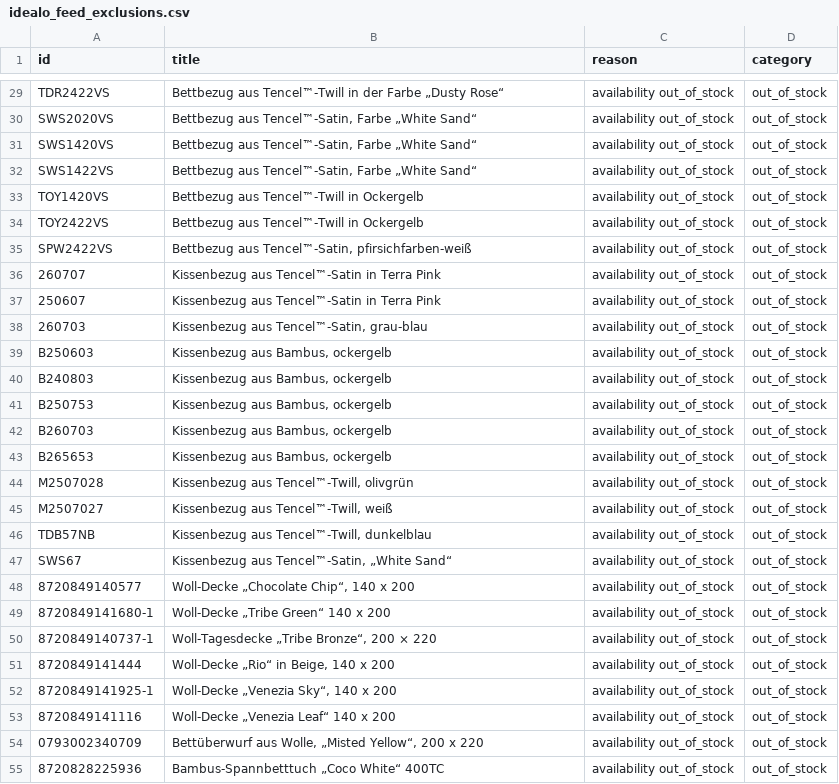
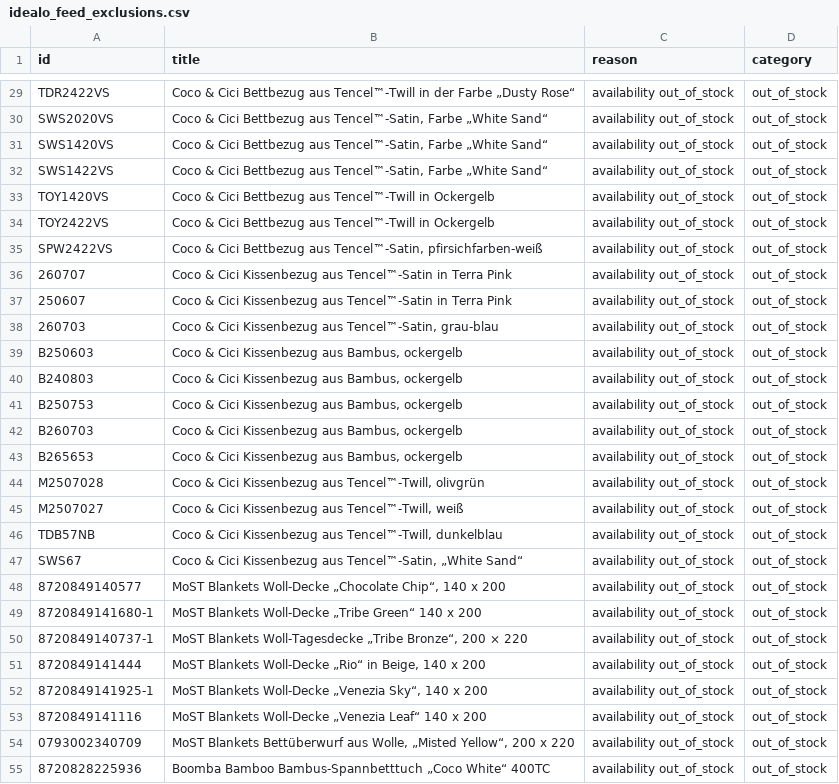
Before and after one commit to dstark-maison/mdc-merchant-feed-sync, a CSV file: data/idealo_feed_exclusions.csv, drawn as a sheet; only a part is shown, gaps mark what is left out; the diff covers the shown part only; the diff names each change by its address in the sheet, - before the commit and + after, or states it on an @@ line.

```diff
--- a/data/idealo_feed_exclusions.csv
+++ b/data/idealo_feed_exclusions.csv
-B29 (title): Bettbezug aus…
+B29 (title): Coco & Cici Bettbezug aus…
-B30:B32 (title): Bettbezug aus…
+B30:B32 (title): Coco & Cici Bettbezug aus…
-B33:B34 (title): Bettbezug aus…
+B33:B34 (title): Coco & Cici Bettbezug aus…
-B35 (title): Bettbezug aus…
+B35 (title): Coco & Cici Bettbezug aus…
-B36:B37 (title): Kissenbezug aus…
+B36:B37 (title): Coco & Cici Kissenbezug aus…
-B38 (title): Kissenbezug aus…
+B38 (title): Coco & Cici Kissenbezug aus…
-B39:B43 (title): Kissenbezug aus Bambus, ockergelb
+B39:B43 (title): Coco & Cici Kissenbezug aus Bambus, ockergelb
-B44 (title): Kissenbezug aus Tencel™-Twill, olivgrün
+B44 (title): Coco & Cici Kissenbezug aus Tencel™-Twill, olivgrün
-B45 (title): Kissenbezug aus Tencel™-Twill, weiß
+B45 (title): Coco & Cici Kissenbezug aus Tencel™-Twill, weiß
-B46 (title): Kissenbezug aus…
+B46 (title): Coco & Cici Kissenbezug aus…
-B47 (title): Kissenbezug aus…
+B47 (title): Coco & Cici Kissenbezug aus…
-B48 (title): Woll-Decke „Chocolate Chip“, 140 x 200
+B48 (title): MoST Blankets Woll-Decke „Chocolate Chip“, 140 x 200
-B49 (title): Woll-Decke „Tribe Green“ 140 x 200
+B49 (title): MoST Blankets Woll-Decke „Tribe Green“ 140 x 200
-B50 (title): Woll-Tagesdecke „Tribe…
+B50 (title): MoST Blankets Woll-Tagesdecke „Tribe…
-B51 (title): Woll-Decke „Rio“ in Beige, 140 x 200
+B51 (title): MoST Blankets Woll-Decke „Rio“ in Beige, 140 x 200
-B52 (title): Woll-Decke „Venezia Sky“, 140 x 200
+B52 (title): MoST Blankets Woll-Decke „Venezia Sky“, 140 x 200
-B53 (title): Woll-Decke „Venezia Leaf“ 140 x 200
+B53 (title): MoST Blankets Woll-Decke „Venezia Leaf“ 140 x 200
-B54 (title): Bettüberwurf aus…
+B54 (title): MoST Blankets Bettüberwurf aus…
-B55 (title): Bambus-Spannbetttuch „Coco…
+B55 (title): Boomba Bamboo Bambus-Spannbetttuch „Coco…
```
Also changed, not shown: 6 added rows, 6 removed rows and 30 edited cells elsewhere in this file, 2 other files.
